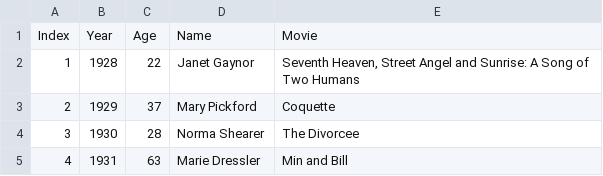
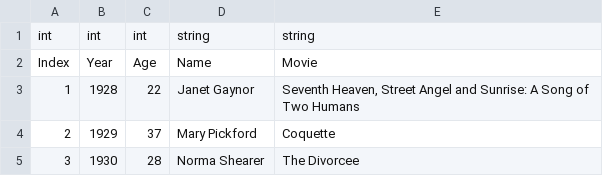
Before and after one commit to kappyn/bi-pa2, a CSV file: sw/semestral/data/oscar_age_female.csv, drawn as a sheet; only a part is shown; the shorter side is filled out with more unchanged rows.

Commit message:
data in columns done

```diff
--- a/sw/semestral/data/oscar_age_female.csv
+++ b/sw/semestral/data/oscar_age_female.csv
@@ -1 +1,2 @@
+int, int, int, string, string
 "Index", "Year", "Age", "Name", "Movie"
```
Also changed, not shown: 17 other files.
